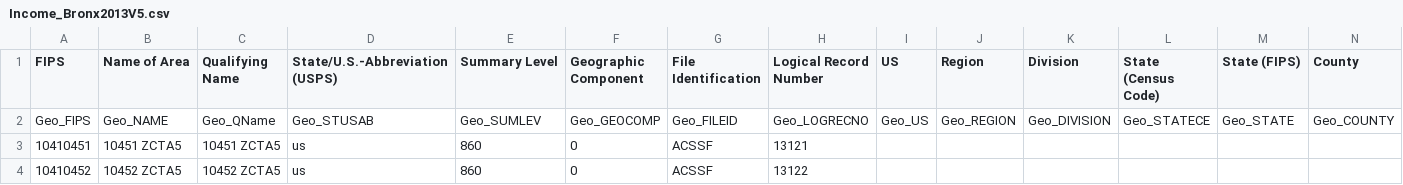
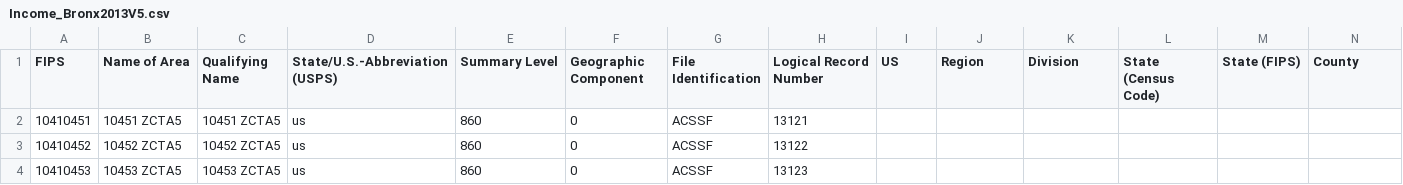
Before and after one commit to Aacgectyuoki/nyc-rent-map, a CSV file: Income_Bronx2013V5.csv, drawn as a sheet; only a part is shown; the shorter side is filled out with more unchanged rows; rows hold the shown columns only; the diff names each change by its address in the sheet, - before the commit and + after, or states it on an @@ line.

Commit message:
json median

```diff
--- a/Income_Bronx2013V5.csv
+++ b/Income_Bronx2013V5.csv
-row 2: Geo_FIPS | Geo_NAME | Geo_QName | Geo_STUSAB | Geo_SUMLEV | Geo_GEOCOMP | Geo_FILEID | Geo_LOGRECNO | Geo_US | Geo_REGION | Geo_DIVISION | Geo_STATECE | Geo_STATE | Geo_COUNTY
```
